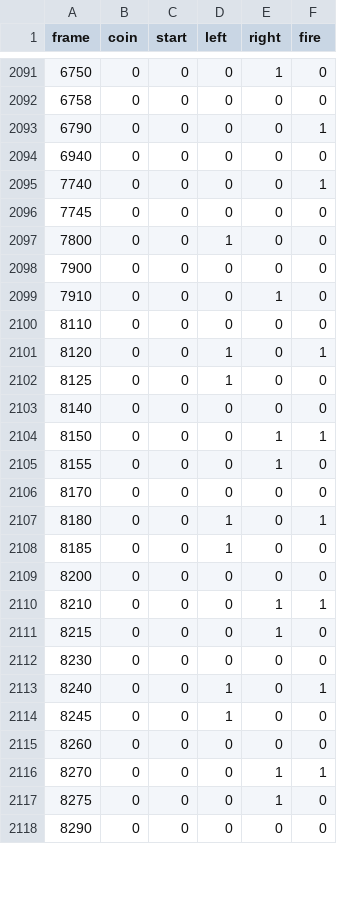
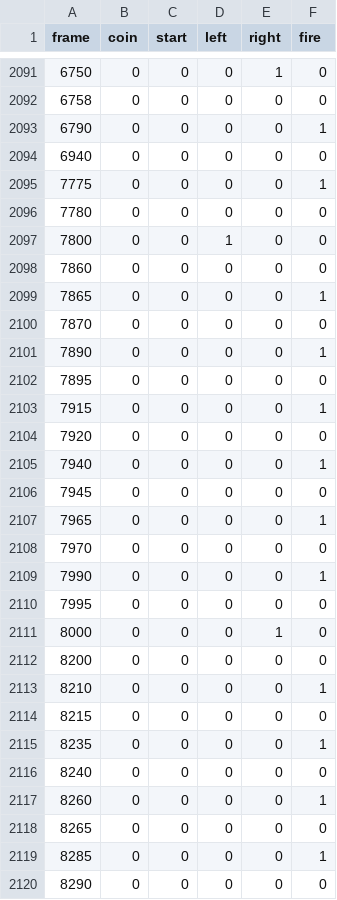
Before and after one commit to Kraran/SwarmAttack, a CSV file: tools/arcade/replays/solo-docking-suite.csv, drawn as a sheet; only a part is shown, gaps mark what is left out; the diff covers the shown part only.

```diff
--- a/tools/arcade/replays/solo-docking-suite.csv
+++ b/tools/arcade/replays/solo-docking-suite.csv
@@ -2094,25 +2094,27 @@ frame,coin,start,left,right,fire
 6940,0,0,0,0,0
-7740,0,0,0,0,1
-7745,0,0,0,0,0
+7775,0,0,0,0,1
+7780,0,0,0,0,0
 7800,0,0,1,0,0
-7900,0,0,0,0,0
-7910,0,0,0,1,0
-8110,0,0,0,0,0
-8120,0,0,1,0,1
-8125,0,0,1,0,0
-8140,0,0,0,0,0
-8150,0,0,0,1,1
-8155,0,0,0,1,0
-8170,0,0,0,0,0
-8180,0,0,1,0,1
-8185,0,0,1,0,0
+7860,0,0,0,0,0
+7865,0,0,0,0,1
+7870,0,0,0,0,0
+7890,0,0,0,0,1
+7895,0,0,0,0,0
+7915,0,0,0,0,1
+7920,0,0,0,0,0
+7940,0,0,0,0,1
+7945,0,0,0,0,0
+7965,0,0,0,0,1
+7970,0,0,0,0,0
+7990,0,0,0,0,1
+7995,0,0,0,0,0
+8000,0,0,0,1,0
 8200,0,0,0,0,0
-8210,0,0,0,1,1
-8215,0,0,0,1,0
-8230,0,0,0,0,0
-8240,0,0,1,0,1
-8245,0,0,1,0,0
-8260,0,0,0,0,0
-8270,0,0,0,1,1
-8275,0,0,0,1,0
+8210,0,0,0,0,1
+8215,0,0,0,0,0
+8235,0,0,0,0,1
+8240,0,0,0,0,0
+8260,0,0,0,0,1
+8265,0,0,0,0,0
+8285,0,0,0,0,1
 8290,0,0,0,0,0
```
Also changed, not shown: 4 removed rows and 12 edited cells elsewhere in this file.
